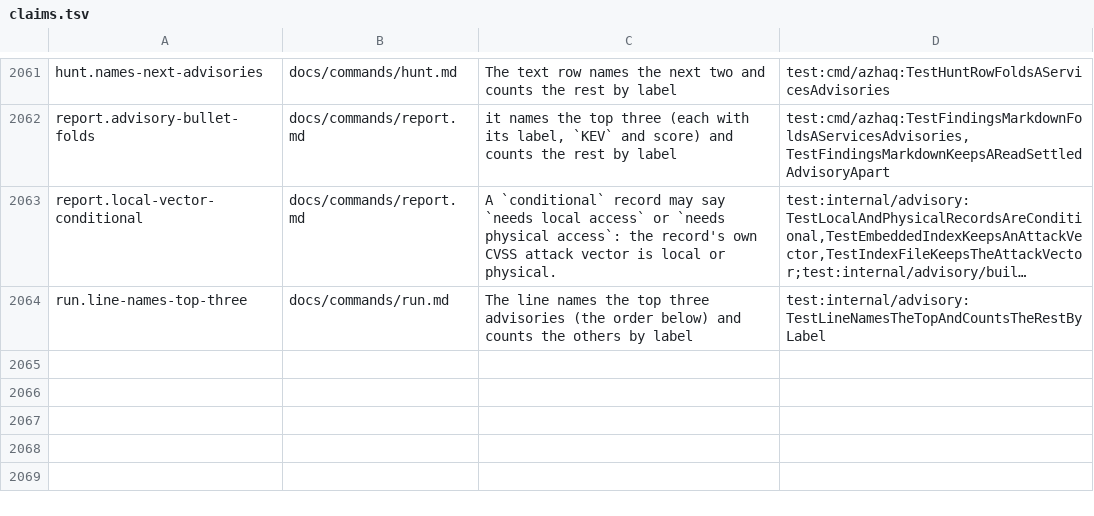
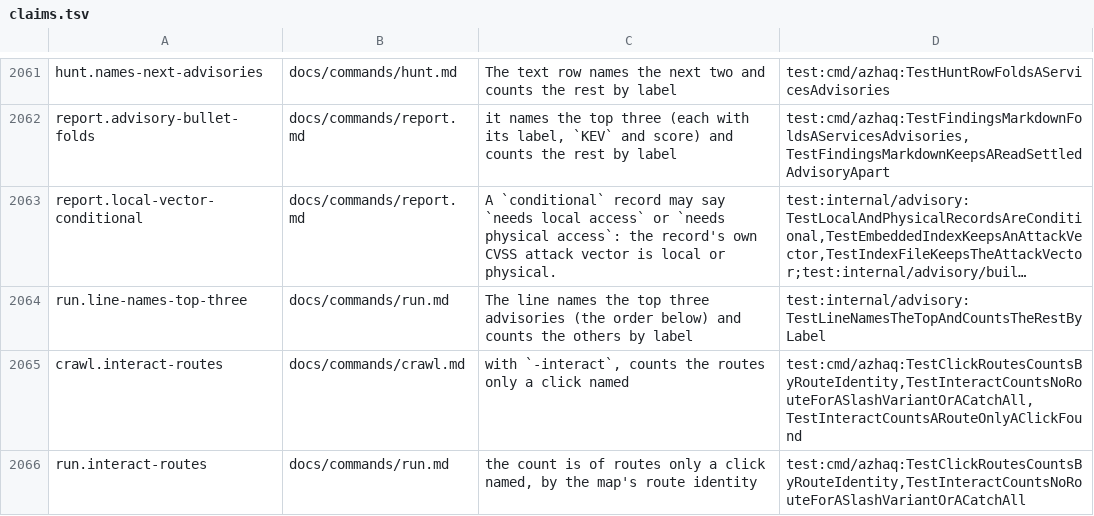
Before and after one commit to lilsadfoqs/azhaq, a TSV file: docs/claims.tsv, drawn as a sheet; only a part is shown, gaps mark what is left out; long unchanged cells end in …; the diff names each change by its address in the sheet, - before the commit and + after, or states it on an @@ line.

Commit message:
fix(crawl): count -interact routes by the map's identity
The -interact note summed the addresses each click went to, so a
trailing-slash variant of a listed route and a catch-all answer
each counted as a route found by clicking.

Rows only a click named are now marked by -browser, and the note
counts them by the route identity the map uses (webextract.RouteKey),
leaving out any route something else names and any catch-all row.
The note says how many addresses it left out.

Fixes #576

```diff
--- a/docs/claims.tsv
+++ b/docs/claims.tsv
+row 2065: crawl.interact-routes | docs/commands/crawl.md | with `-interact`, counts the routes only a click named | test:cmd/azhaq:TestClickRoutesCountsByRouteIdentity,TestInteractCountsNoRouteForASlashVariantOrACatchAll,TestInteractCountsARouteOnlyAClickFound
+row 2066: run.interact-routes | docs/commands/run.md | the count is of routes only a click named, by the map's route identity | test:cmd/azhaq:TestClickRoutesCountsByRouteIdentity,TestInteractCountsNoRouteForASlashVariantOrACatchAll
```
Also changed, not shown: 8 other files.
